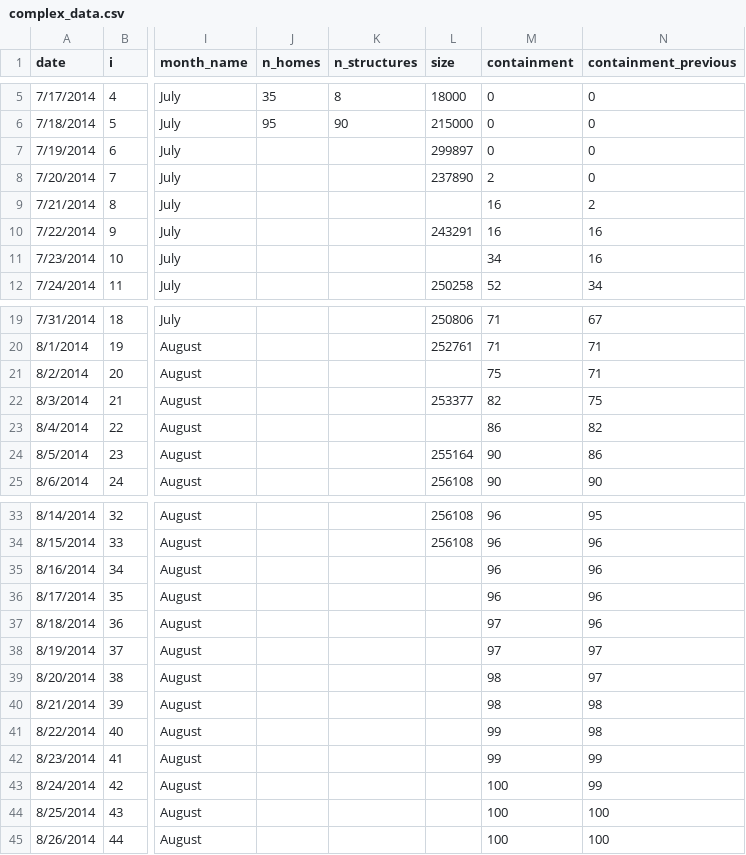
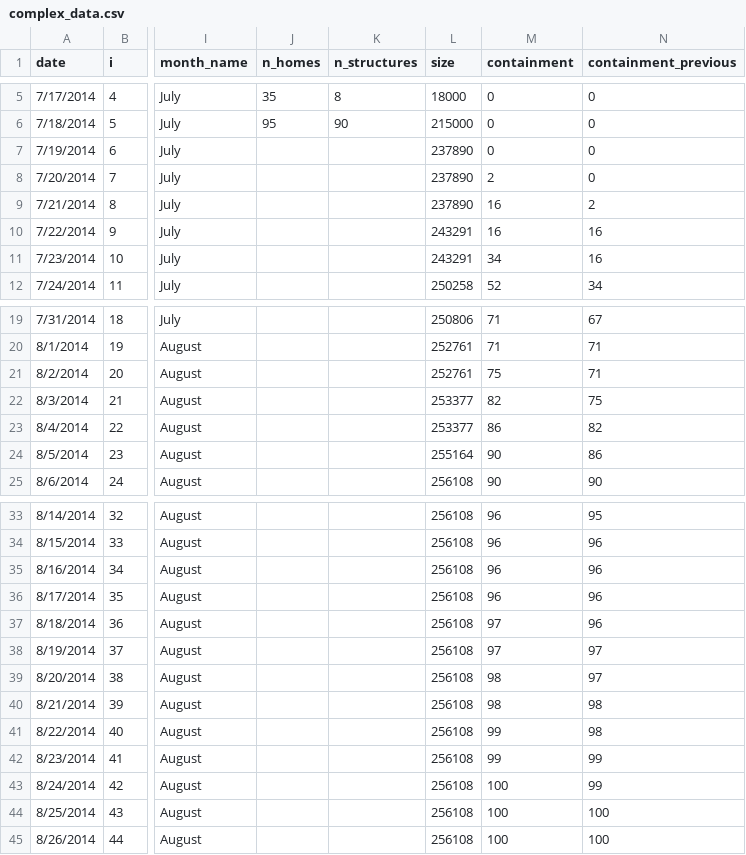
Before and after one commit to holmesjoli/fire-displacement, a CSV file: data/complex_data.csv, drawn as a sheet; only a part is shown, gaps mark what is left out; the diff names each change by its address in the sheet, - before the commit and + after, or states it on an @@ line.

Commit message:
updates

```diff
--- a/data/complex_data.csv
+++ b/data/complex_data.csv
-L7 (size): 299897
+L7 (size): 237890
-L9 (size): (empty)
+L9 (size): 237890
-L11 (size): (empty)
+L11 (size): 243291
-L21 (size): (empty)
+L21 (size): 252761
-L23 (size): (empty)
+L23 (size): 253377
-L35:L45 (size): (empty)
+L35:L45 (size): 256108
```
